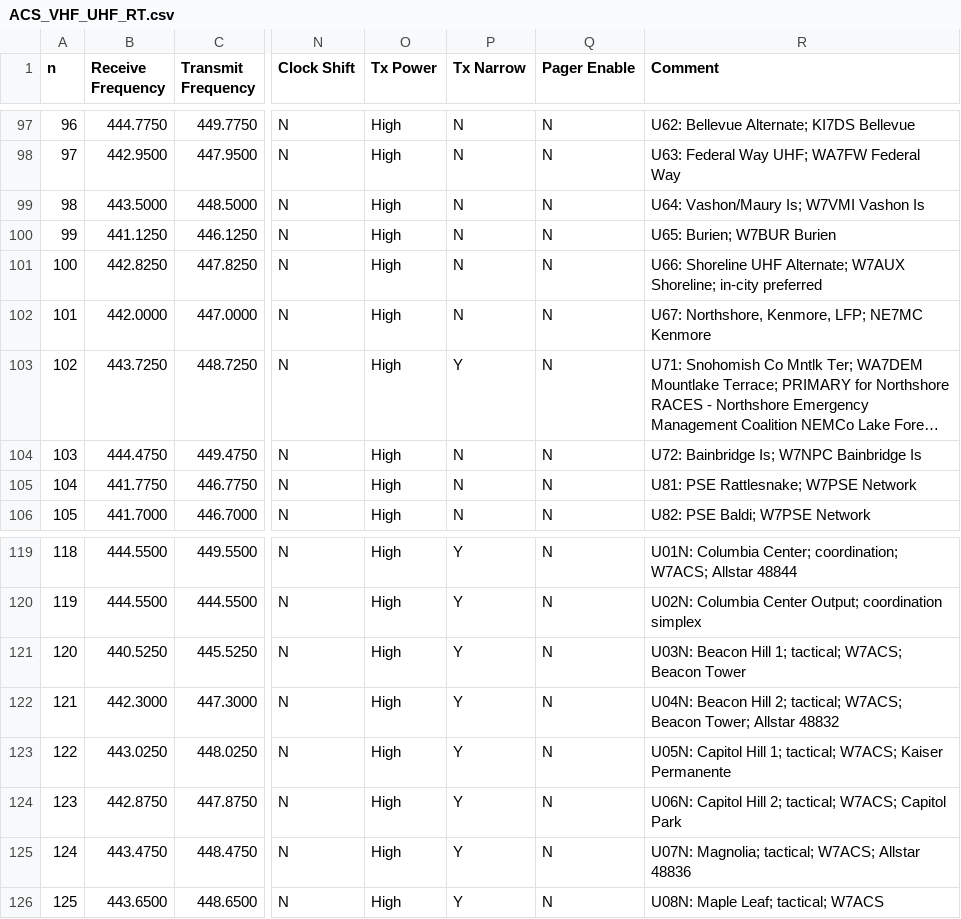
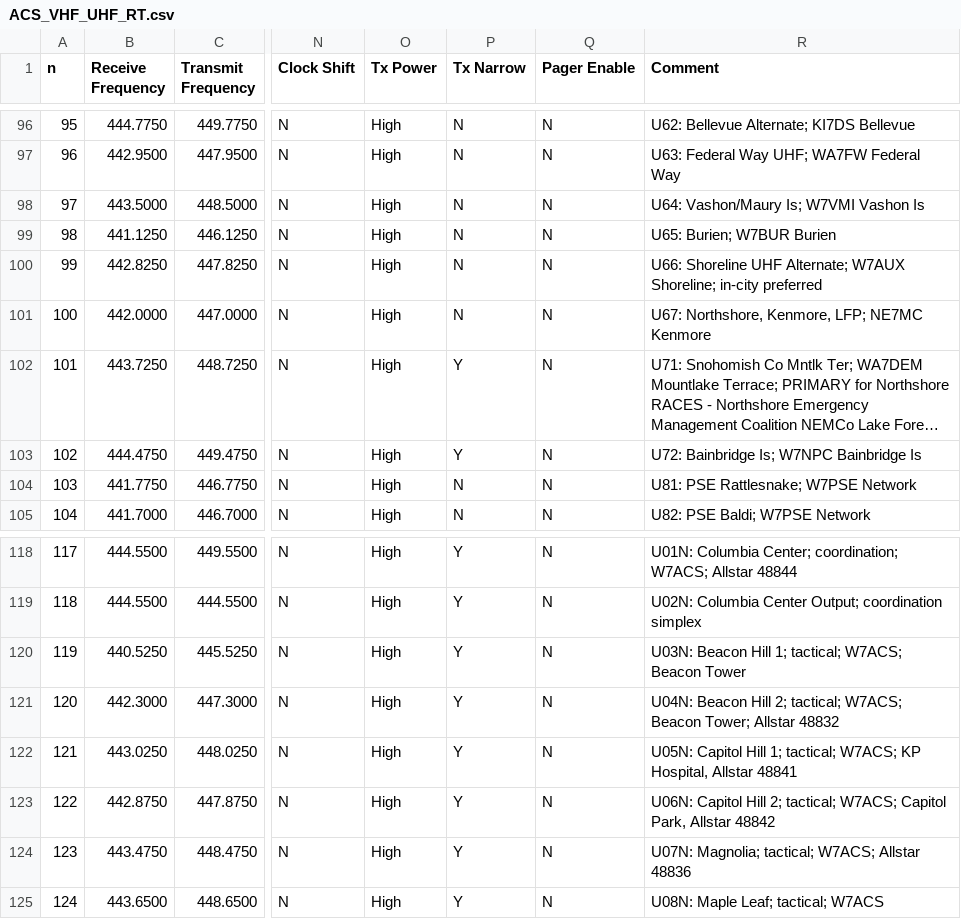
Before and after one commit to efalk/SeattleACS, a CSV file: ACS_VHF_UHF_RT.csv, drawn as a sheet; only a part is shown, gaps mark what is left out; long unchanged cells end in …; addresses are those after the commit; the diff covers the shown part only; the diff names each change by its address in the sheet, - before the commit and + after, or states it on an @@ line.

```diff
--- a/ACS_VHF_UHF_RT.csv
+++ b/ACS_VHF_UHF_RT.csv
@@ column A (n) renumbered from row 34 down @@
-P103 (Tx Narrow): N
+P103 (Tx Narrow): Y
-R122 (Comment): …tactical; W7ACS; Kaiser Permanente
+R122 (Comment): …tactical; W7ACS; KP Hospital, Allstar 48841
-R123 (Comment): …W7ACS; Capitol Park
+R123 (Comment): …W7ACS; Capitol Park, Allstar 48842
```
Also changed, not shown: 1 removed row and 11 edited cells elsewhere in this file, ACS_DATA_RT.csv, ACS_DATA_chirp.csv, 2 other files.
